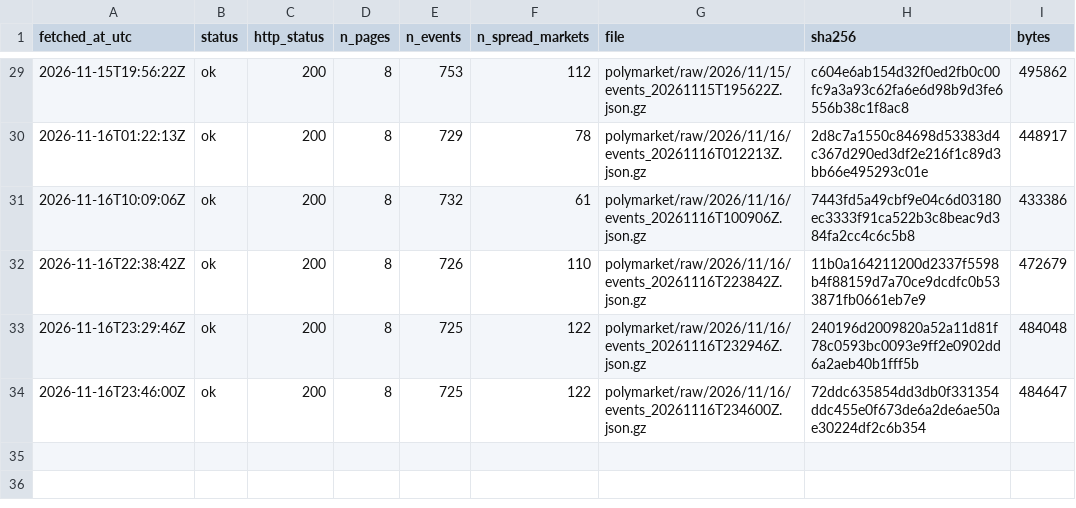
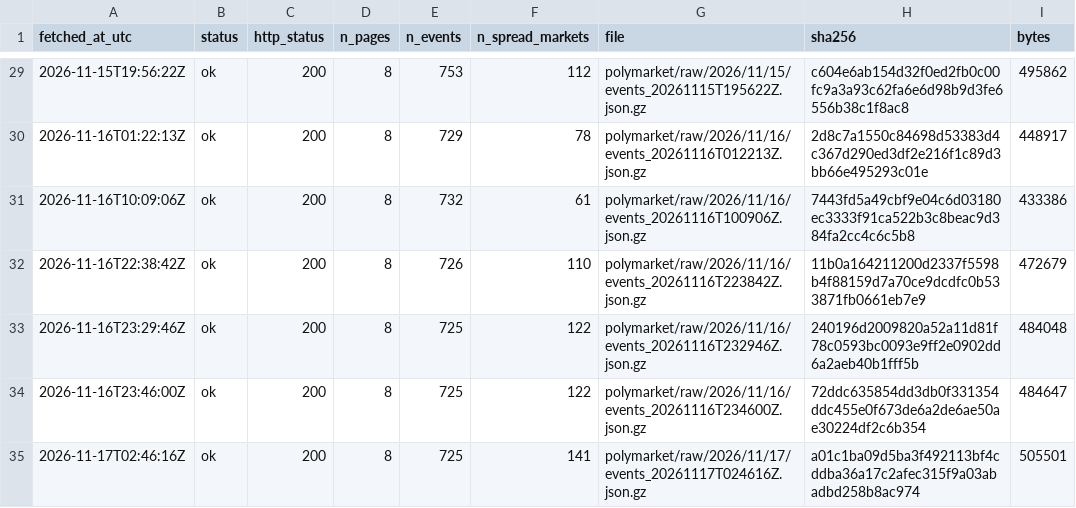
Before and after one commit to ohektner/shac-sb-index, a CSV file: data/status/polymarket_snapshot_log.csv, drawn as a sheet; only a part is shown, gaps mark what is left out; the diff names each change by its address in the sheet, - before the commit and + after, or states it on an @@ line.

```diff
--- a/data/status/polymarket_snapshot_log.csv
+++ b/data/status/polymarket_snapshot_log.csv
+row 35: 2026-11-17T02:46:16Z | ok | 200 | 8 | 725 | 141 | polymarket/raw/2026/11/17/events_20261117T024616Z.json.gz | a01c1ba09d5ba3f492113bf4cddba36a17c2afec315f9a03abadbd258b8ac974 | 505501
```
